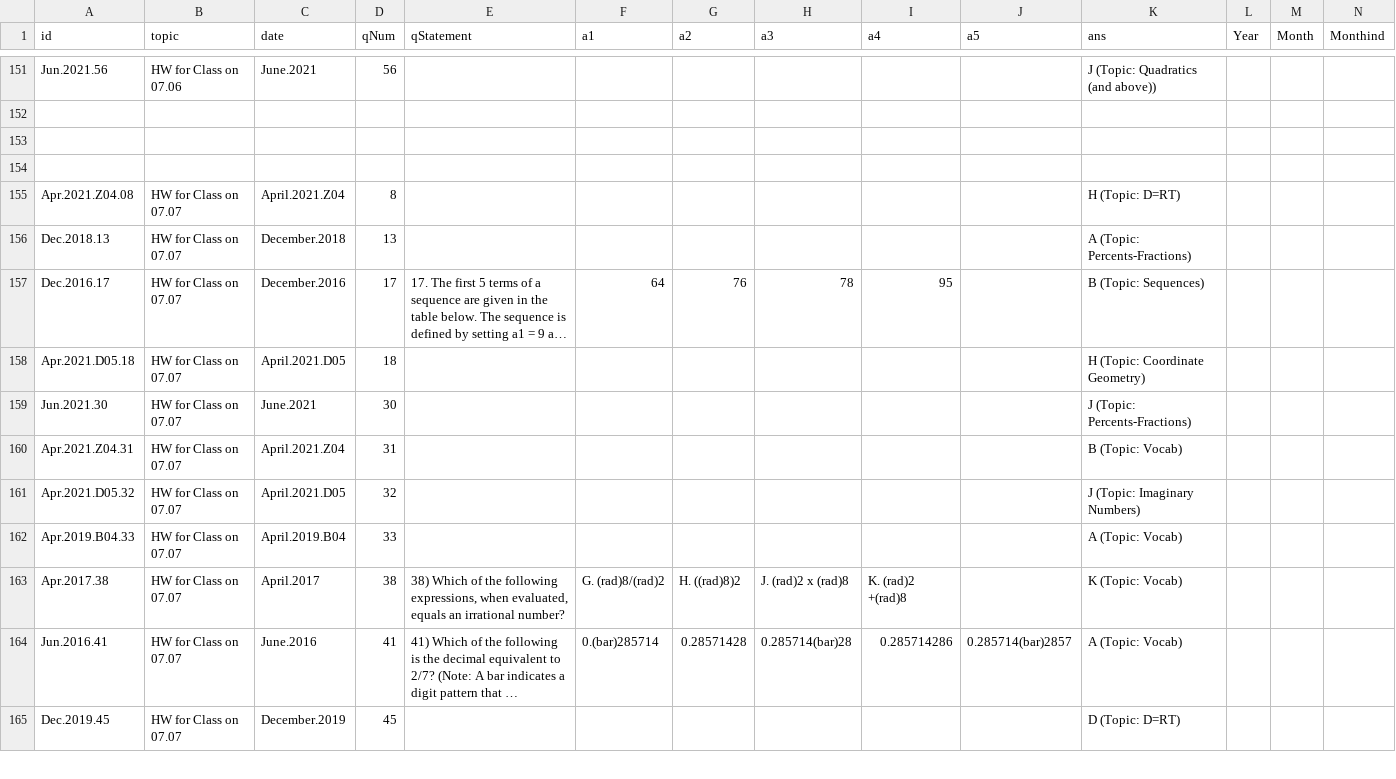
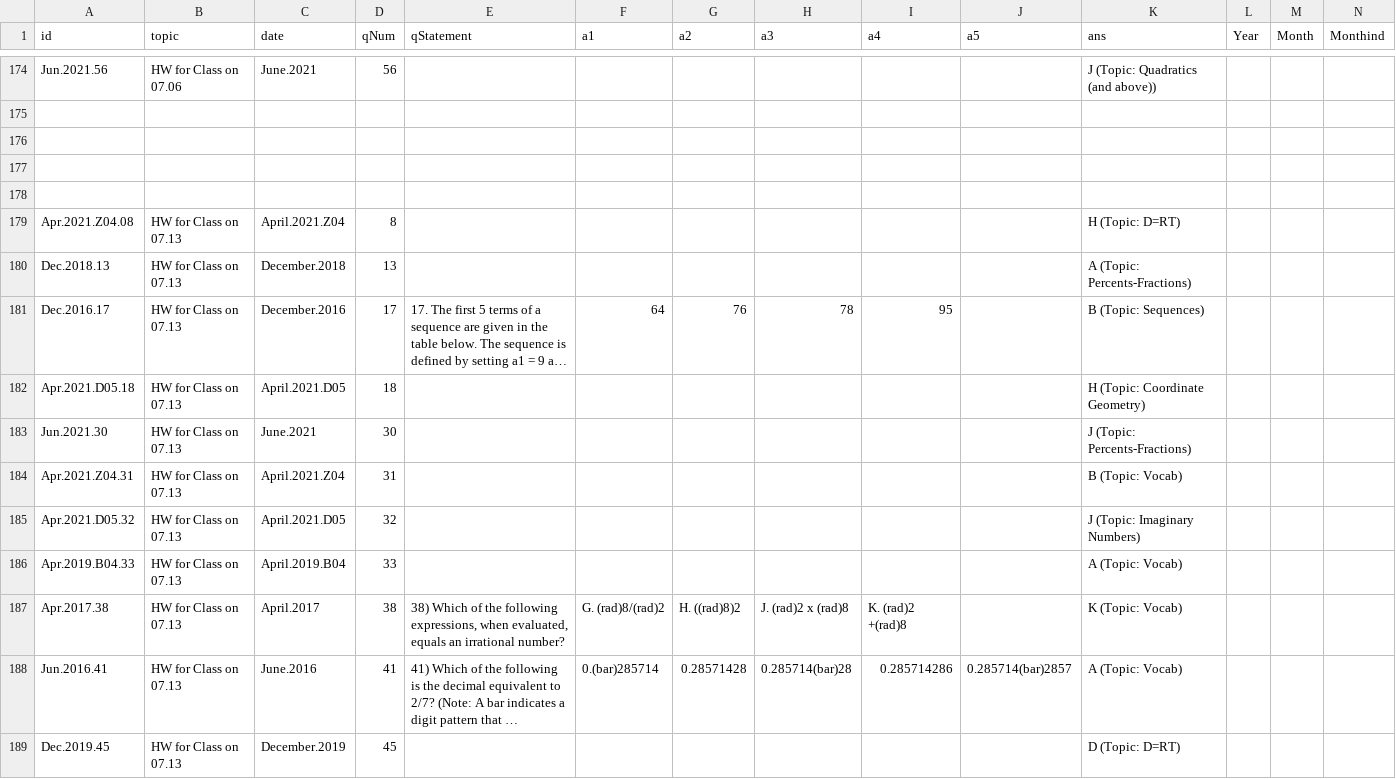
Before and after one commit to bryant-vu/ACT, a CSV file: data/copy_mathv2.csv, drawn as a sheet; only a part is shown, gaps mark what is left out; long unchanged cells end in …; addresses are those after the commit; rows hold the shown columns only; the diff covers the shown part only; the diff names each change by its address in the sheet, - before the commit and + after, or states it on an @@ line.

```diff
--- a/data/copy_mathv2.csv
+++ b/data/copy_mathv2.csv
+row 178: (empty)
-B179:B189 (topic): HW for Class on 07.07
+B179:B189 (topic): HW for Class on 07.13
```
Also changed, not shown: 23 added rows and 11 edited cells elsewhere in this file.
